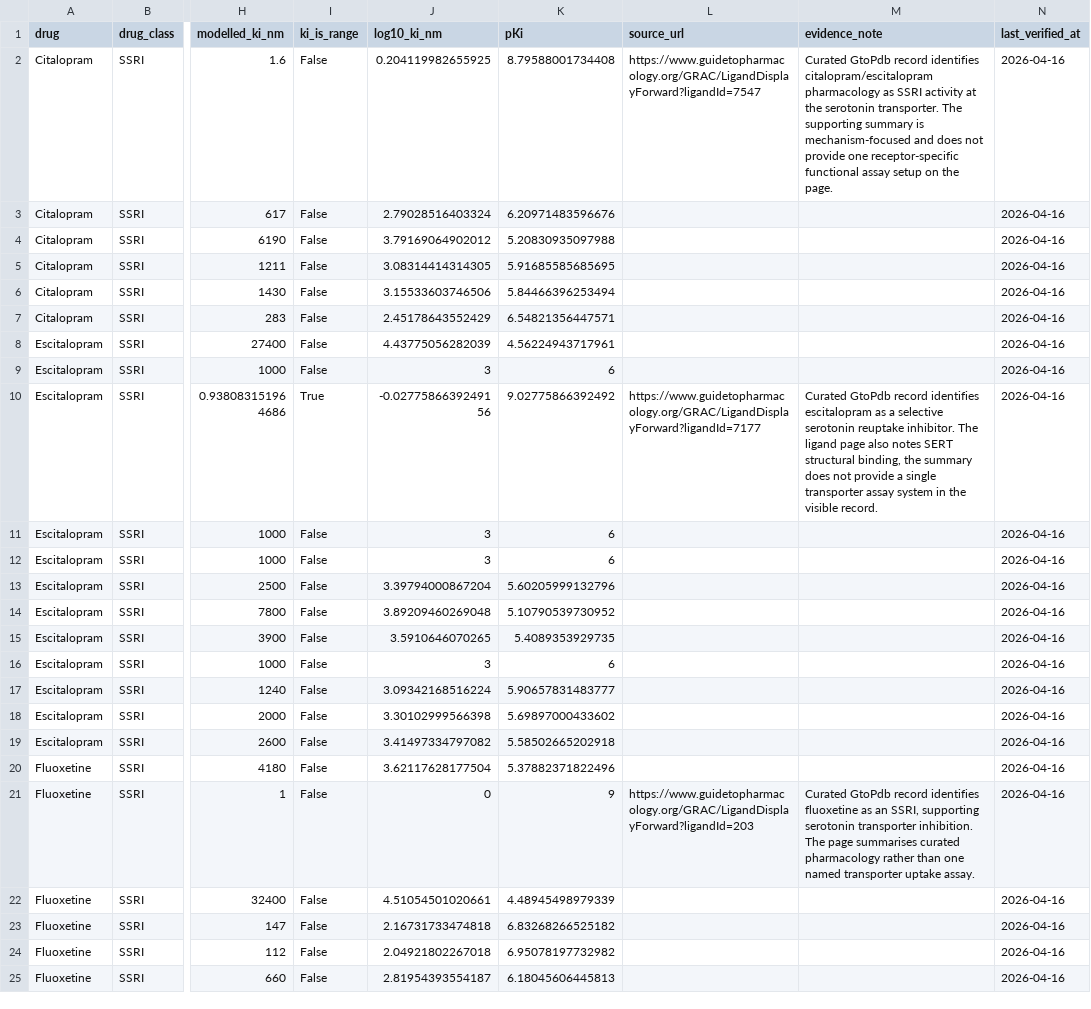
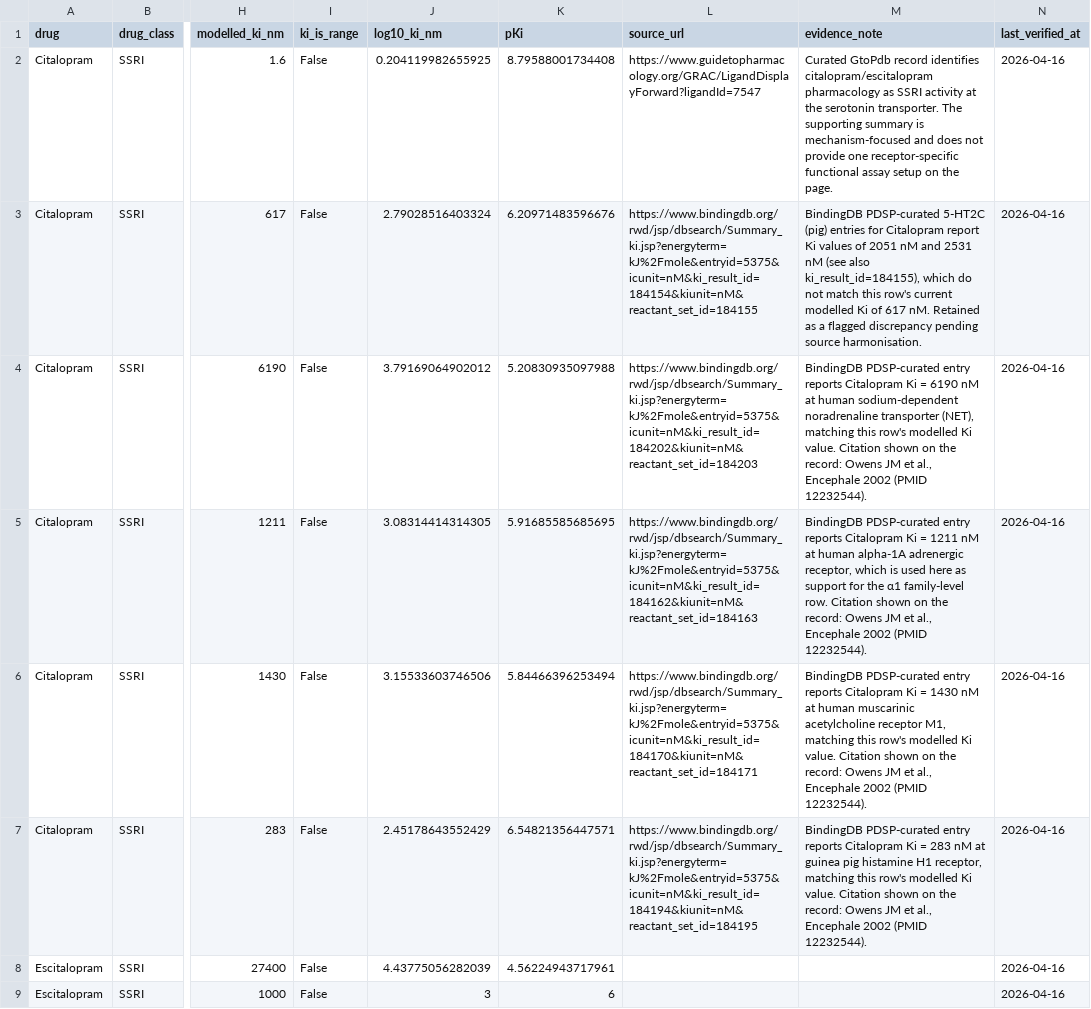
Before and after one commit to Sam-Osian/ReceptorMap, a CSV file: data/antidepressants_binding_affinities.csv, drawn as a sheet; only a part is shown, gaps mark what is left out; the shorter side is filled out with more unchanged rows; the diff names each change by its address in the sheet, - before the commit and + after, or states it on an @@ line.

```diff
--- a/data/antidepressants_binding_affinities.csv
+++ b/data/antidepressants_binding_affinities.csv
-L3 (source_url): (empty)
+L3 (source_url): https://www.bindingdb.org/rwd/jsp/dbsearch/Summary_ki.jsp?energyterm=kJ%2Fmole&entryid=5375&icunit=nM&ki_result_id=184154&kiunit=nM&reactant_set_id=184155
-M3 (evidence_note): (empty)
+M3 (evidence_note): BindingDB PDSP-curated 5-HT2C (pig) entries for Citalopram report Ki values of 2051 nM and 2531 nM (see also ki_result_id=184155), which do not match this row's current modelled Ki of 617 nM. Retained as a flagged discrepancy pending source harmonisation.
-L4 (source_url): (empty)
+L4 (source_url): https://www.bindingdb.org/rwd/jsp/dbsearch/Summary_ki.jsp?energyterm=kJ%2Fmole&entryid=5375&icunit=nM&ki_result_id=184202&kiunit=nM&reactant_set_id=184203
-M4 (evidence_note): (empty)
+M4 (evidence_note): BindingDB PDSP-curated entry reports Citalopram Ki = 6190 nM at human sodium-dependent noradrenaline transporter (NET), matching this row's modelled Ki value. Citation shown on the record: Owens JM et al., Encephale 2002 (PMID 12232544).
-L5 (source_url): (empty)
+L5 (source_url): https://www.bindingdb.org/rwd/jsp/dbsearch/Summary_ki.jsp?energyterm=kJ%2Fmole&entryid=5375&icunit=nM&ki_result_id=184162&kiunit=nM&reactant_set_id=184163
-M5 (evidence_note): (empty)
+M5 (evidence_note): BindingDB PDSP-curated entry reports Citalopram Ki = 1211 nM at human alpha-1A adrenergic receptor, which is used here as support for the α1 family-level row. Citation shown on the record: Owens JM et al., Encephale 2002 (PMID 12232544).
-L6 (source_url): (empty)
+L6 (source_url): https://www.bindingdb.org/rwd/jsp/dbsearch/Summary_ki.jsp?energyterm=kJ%2Fmole&entryid=5375&icunit=nM&ki_result_id=184170&kiunit=nM&reactant_set_id=184171
-M6 (evidence_note): (empty)
+M6 (evidence_note): BindingDB PDSP-curated entry reports Citalopram Ki = 1430 nM at human muscarinic acetylcholine receptor M1, matching this row's modelled Ki value. Citation shown on the record: Owens JM et al., Encephale 2002 (PMID 12232544).
-L7 (source_url): (empty)
+L7 (source_url): https://www.bindingdb.org/rwd/jsp/dbsearch/Summary_ki.jsp?energyterm=kJ%2Fmole&entryid=5375&icunit=nM&ki_result_id=184194&kiunit=nM&reactant_set_id=184195
-M7 (evidence_note): (empty)
+M7 (evidence_note): BindingDB PDSP-curated entry reports Citalopram Ki = 283 nM at guinea pig histamine H1 receptor, matching this row's modelled Ki value. Citation shown on the record: Owens JM et al., Encephale 2002 (PMID 12232544).
```
Also changed, not shown: 9 other files.
